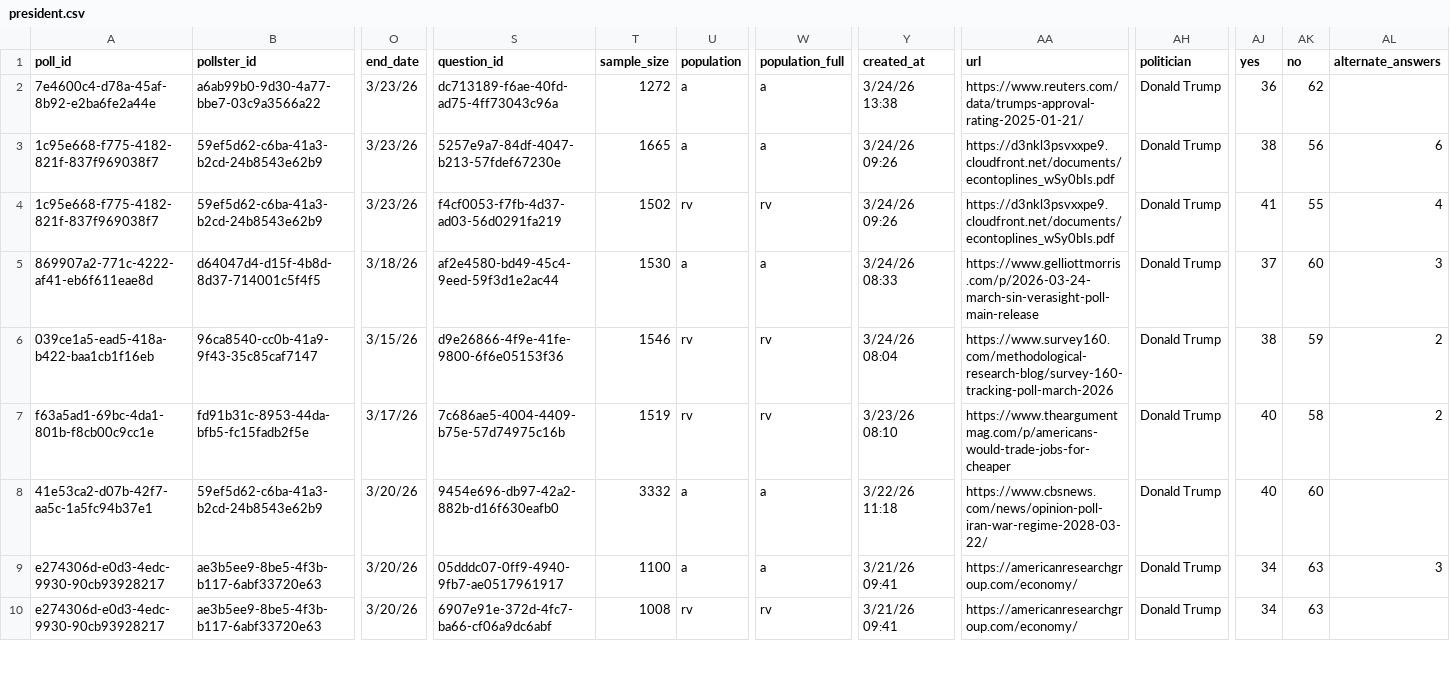
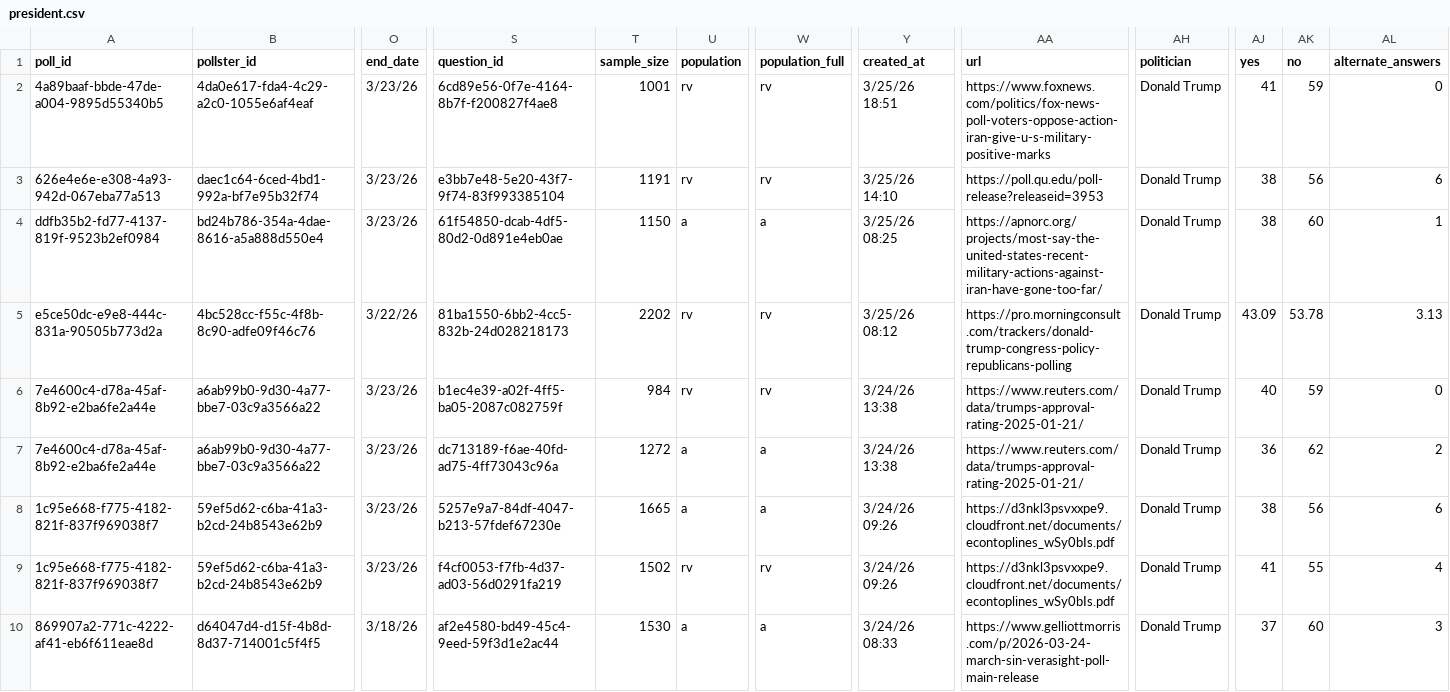
Before and after one commit to davidmold/spockpoll, a CSV file: president.csv, drawn as a sheet; only a part is shown, gaps mark what is left out; the shorter side is filled out with more unchanged rows; addresses are those after the commit; rows hold the shown columns only; the diff names each change by its address in the sheet, - before the commit and + after, or states it on an @@ line.

```diff
--- a/president.csv
+++ b/president.csv
+row 2: 4a89baaf-bbde-47de-a004-9895d55340b5 | 4da0e617-fda4-4c29-a2c0-1055e6af4eaf | 3/23/26 | 6cd89e56-0f7e-4164-8b7f-f200827f4ae8 | 1001 | rv | rv | 3/25/26 18:51 | https://www.foxnews.com/politics/fox-news-poll-voters-oppose-action-iran-give-u-s-military-positive-marks | Donald Trump | 41 | 59 | 0
+row 3: 626e4e6e-e308-4a93-942d-067eba77a513 | daec1c64-6ced-4bd1-992a-bf7e95b32f74 | 3/23/26 | e3bb7e48-5e20-43f7-9f74-83f993385104 | 1191 | rv | rv | 3/25/26 14:10 | https://poll.qu.edu/poll-release?releaseid=3953 | Donald Trump | 38 | 56 | 6
+row 4: ddfb35b2-fd77-4137-819f-9523b2ef0984 | bd24b786-354a-4dae-8616-a5a888d550e4 | 3/23/26 | 61f54850-dcab-4df5-80d2-0d891e4eb0ae | 1150 | a | a | 3/25/26 08:25 | https://apnorc.org/projects/most-say-the-united-states-recent-military-actions-against-iran-have-gone-too-far/ | Donald Trump | 38 | 60 | 1
+row 5: e5ce50dc-e9e8-444c-831a-90505b773d2a | 4bc528cc-f55c-4f8b-8c90-adfe09f46c76 | 3/22/26 | 81ba1550-6bb2-4cc5-832b-24d028218173 | 2202 | rv | rv | 3/25/26 08:12 | https://pro.morningconsult.com/trackers/donald-trump-congress-policy-republicans-polling | Donald Trump | 43.09 | 53.78 | 3.13
+row 6: 7e4600c4-d78a-45af-8b92-e2ba6fe2a44e | a6ab99b0-9d30-4a77-bbe7-03c9a3566a22 | 3/23/26 | b1ec4e39-a02f-4ff5-ba05-2087c082759f | 984 | rv | rv | 3/24/26 13:38 | https://www.reuters.com/data/trumps-approval-rating-2025-01-21/ | Donald Trump | 40 | 59 | 0
-AL7 (alternate_answers): (empty)
+AL7 (alternate_answers): 2
```
